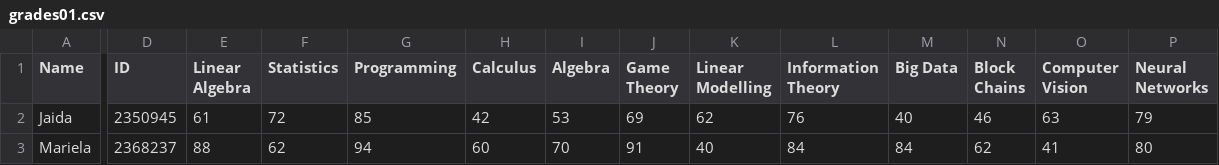
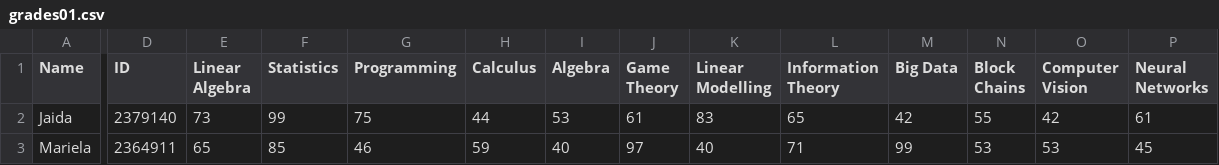
Before and after one commit to uqglmn/dhv, a CSV file: q3/grades01.csv, drawn as a sheet; only a part is shown, gaps mark what is left out; the diff covers the shown part only; the diff names each change by its address in the sheet, - before the commit and + after, or states it on an @@ line.

```diff
--- a/q3/grades01.csv
+++ b/q3/grades01.csv
-D2 (ID): 2350945
+D2 (ID): 2379140
-E2 (Linear Algebra): 61
+E2 (Linear Algebra): 73
-F2 (Statistics): 72
+F2 (Statistics): 99
-G2 (Programming): 85
+G2 (Programming): 75
-H2 (Calculus): 42
+H2 (Calculus): 44
-J2 (Game Theory): 69
+J2 (Game Theory): 61
-K2 (Linear Modelling): 62
+K2 (Linear Modelling): 83
-L2 (Information Theory): 76
+L2 (Information Theory): 65
-M2 (Big Data): 40
+M2 (Big Data): 42
-N2 (Block Chains): 46
+N2 (Block Chains): 55
-O2 (Computer Vision): 63
+O2 (Computer Vision): 42
-P2 (Neural Networks): 79
+P2 (Neural Networks): 61
-D3 (ID): 2368237
+D3 (ID): 2364911
-E3 (Linear Algebra): 88
+E3 (Linear Algebra): 65
-F3 (Statistics): 62
+F3 (Statistics): 85
-G3 (Programming): 94
+G3 (Programming): 46
-H3 (Calculus): 60
+H3 (Calculus): 59
-I3 (Algebra): 70
+I3 (Algebra): 40
-J3 (Game Theory): 91
+J3 (Game Theory): 97
-L3 (Information Theory): 84
+L3 (Information Theory): 71
-M3 (Big Data): 84
+M3 (Big Data): 99
-N3 (Block Chains): 62
+N3 (Block Chains): 53
-O3 (Computer Vision): 41
+O3 (Computer Vision): 53
-P3 (Neural Networks): 80
+P3 (Neural Networks): 45
```
Also changed, not shown: 104 edited cells elsewhere in this file, q3/grades02.csv, q3/grades03.csv, 7 other files.
